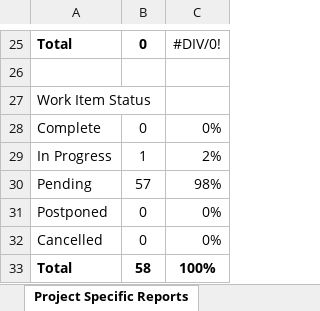
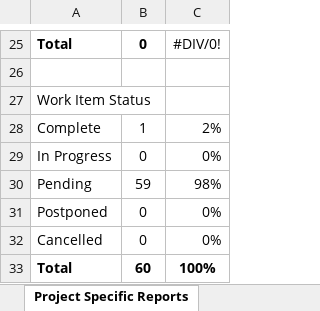
Before and after one commit to carlosneo/dotprojecteap, an Excel workbook: Dot Project EAP/4. System Management/Backlog/DPEAP_BKL_20111121.xlsm, sheet Project Specific Reports, drawn as a sheet; only a part is shown, gaps mark what is left out; values as stored, in another font and other column widths than the file's, no borders; charts and pictures not drawn; removed rows and columns are numbered as before the commit, all else as after; the diff names each change by its address in the sheet, - before the commit and + after, or states it on an @@ line.

```diff
--- a/Dot Project EAP/4. System Management/Backlog/DPEAP_BKL_20111121.xlsm (sheet Project Specific Reports)
+++ b/Dot Project EAP/4. System Management/Backlog/DPEAP_BKL_20111121.xlsm (sheet Project Specific Reports)
-row 28: Complete | 0 | 0%
-A28: In Progress
+A28: Complete
+row 29: In Progress | 0 | 0%
-B30: 57
+B30: 59
-B33: 58
+B33: 60
```
Also changed, not shown: sheet Sprint, sheet Analysis, formulas that keep their value, hidden cells, charts or pictures.
